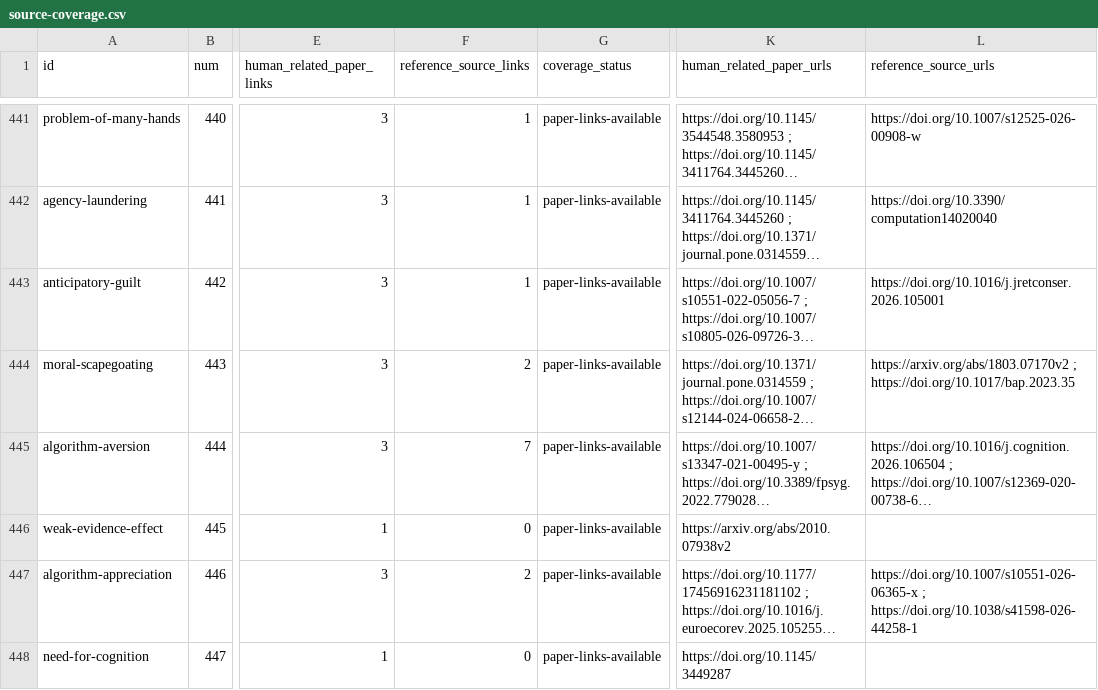
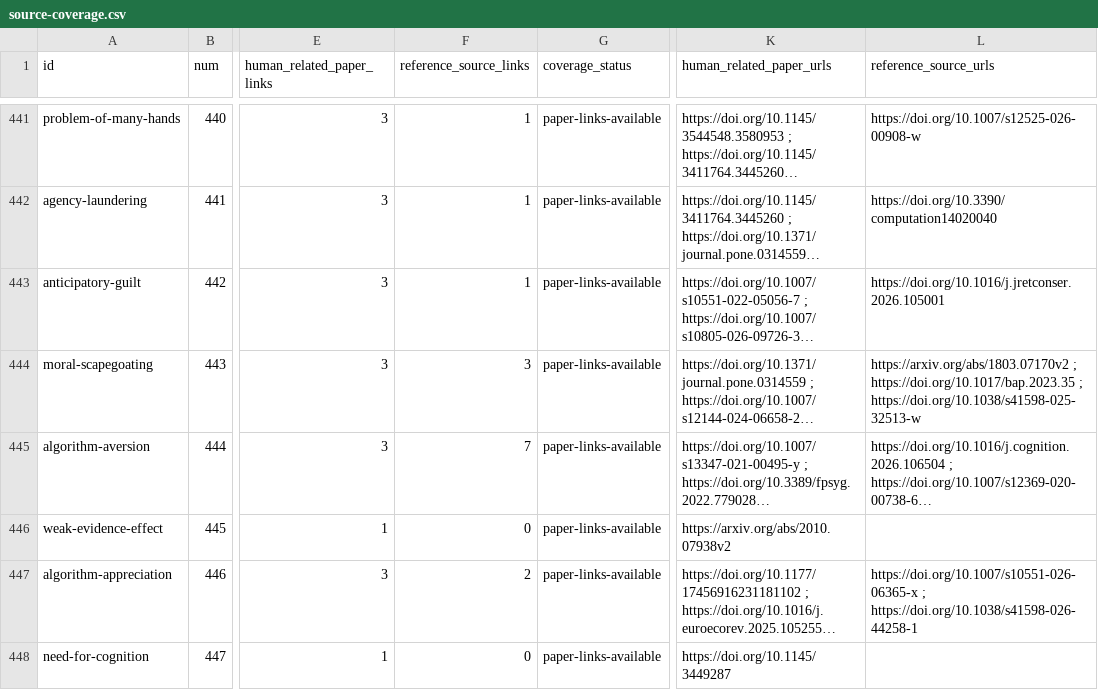
Before and after one commit to danlex/ethicalhive, a CSV file: docs/source-coverage.csv, drawn as a sheet; only a part is shown, gaps mark what is left out; long unchanged cells end in …; the diff covers the shown part only; the diff names each change by its address in the sheet, - before the commit and + after, or states it on an @@ line.

```diff
--- a/docs/source-coverage.csv
+++ b/docs/source-coverage.csv
-F444 (reference_source_links): 2
+F444 (reference_source_links): 3
-L444 (reference_source_urls): …; https://doi.org/10.1017/bap.2023.35
+L444 (reference_source_urls): …; https://doi.org/10.1017/bap.2023.35 ; https://doi.org/10.1038/s41598-025-32513-w
```
Also changed, not shown: 8 edited cells elsewhere in this file, 11 other files.
